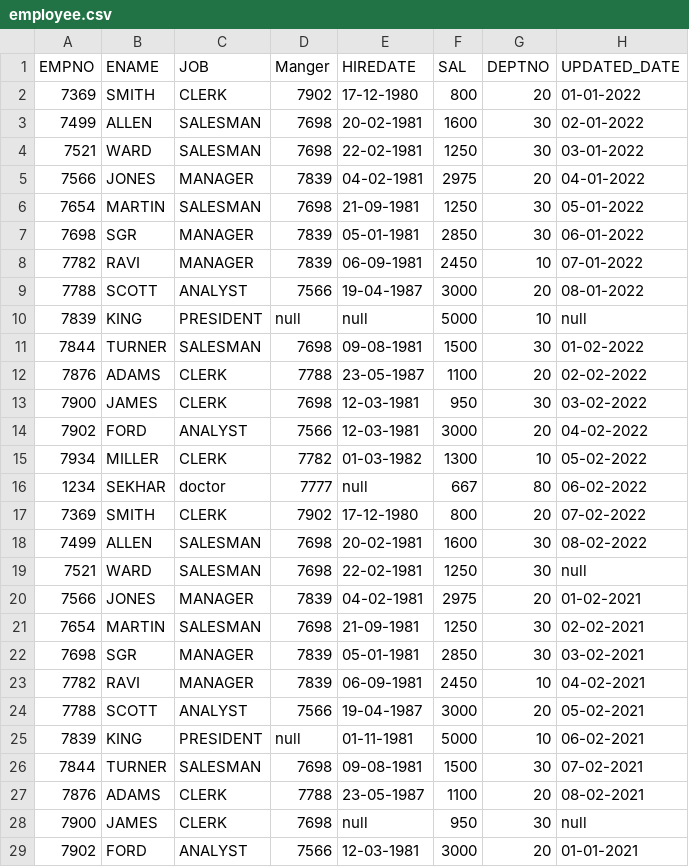
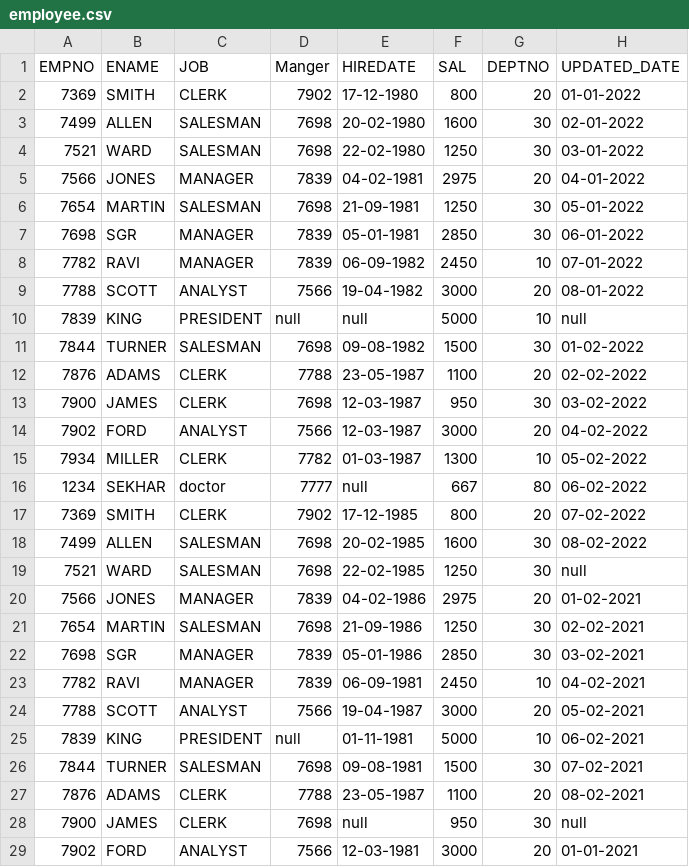
Before and after one commit to SandeepNookala/DataSets, a CSV file: employee.csv (was Use Case-2/employee.csv), drawn as a sheet; only a part is shown.

```diff
--- a/Use Case-2/employee.csv
+++ b/employee.csv
@@ -2,4 +2,4 @@ EMPNO,ENAME,JOB,Manger,HIREDATE,SAL,DEPTNO,UPDATED_DATE
 7369,SMITH,CLERK,7902,17-12-1980,800,20,01-01-2022
-7499,ALLEN,SALESMAN,7698,20-02-1981,1600,30,02-01-2022
-7521,WARD,SALESMAN,7698,22-02-1981,1250,30,03-01-2022
+7499,ALLEN,SALESMAN,7698,20-02-1980,1600,30,02-01-2022
+7521,WARD,SALESMAN,7698,22-02-1980,1250,30,03-01-2022
 7566,JONES,MANAGER,7839,04-02-1981,2975,20,04-01-2022
@@ -7,17 +7,17 @@ EMPNO,ENAME,JOB,Manger,HIREDATE,SAL,DEPTNO,UPDATED_DATE
 7698,SGR,MANAGER,7839,05-01-1981,2850,30,06-01-2022
-7782,RAVI,MANAGER,7839,06-09-1981,2450,10,07-01-2022
-7788,SCOTT,ANALYST,7566,19-04-1987,3000,20,08-01-2022
+7782,RAVI,MANAGER,7839,06-09-1982,2450,10,07-01-2022
+7788,SCOTT,ANALYST,7566,19-04-1982,3000,20,08-01-2022
 7839,KING,PRESIDENT,null,null,5000,10,null
-7844,TURNER,SALESMAN,7698,09-08-1981,1500,30,01-02-2022
+7844,TURNER,SALESMAN,7698,09-08-1982,1500,30,01-02-2022
 7876,ADAMS,CLERK,7788,23-05-1987,1100,20,02-02-2022
-7900,JAMES,CLERK,7698,12-03-1981,950,30,03-02-2022
-7902,FORD,ANALYST,7566,12-03-1981,3000,20,04-02-2022
-7934,MILLER,CLERK,7782,01-03-1982,1300,10,05-02-2022
+7900,JAMES,CLERK,7698,12-03-1987,950,30,03-02-2022
+7902,FORD,ANALYST,7566,12-03-1987,3000,20,04-02-2022
+7934,MILLER,CLERK,7782,01-03-1987,1300,10,05-02-2022
 1234,SEKHAR,doctor,7777,null,667,80,06-02-2022
-7369,SMITH,CLERK,7902,17-12-1980,800,20,07-02-2022
-7499,ALLEN,SALESMAN,7698,20-02-1981,1600,30,08-02-2022
-7521,WARD,SALESMAN,7698,22-02-1981,1250,30,null
-7566,JONES,MANAGER,7839,04-02-1981,2975,20,01-02-2021
-7654,MARTIN,SALESMAN,7698,21-09-1981,1250,30,02-02-2021
-7698,SGR,MANAGER,7839,05-01-1981,2850,30,03-02-2021
+7369,SMITH,CLERK,7902,17-12-1985,800,20,07-02-2022
+7499,ALLEN,SALESMAN,7698,20-02-1985,1600,30,08-02-2022
+7521,WARD,SALESMAN,7698,22-02-1985,1250,30,null
+7566,JONES,MANAGER,7839,04-02-1986,2975,20,01-02-2021
+7654,MARTIN,SALESMAN,7698,21-09-1986,1250,30,02-02-2021
+7698,SGR,MANAGER,7839,05-01-1986,2850,30,03-02-2021
 7782,RAVI,MANAGER,7839,06-09-1981,2450,10,04-02-2021
```
Also changed, not shown: 33 other files.
